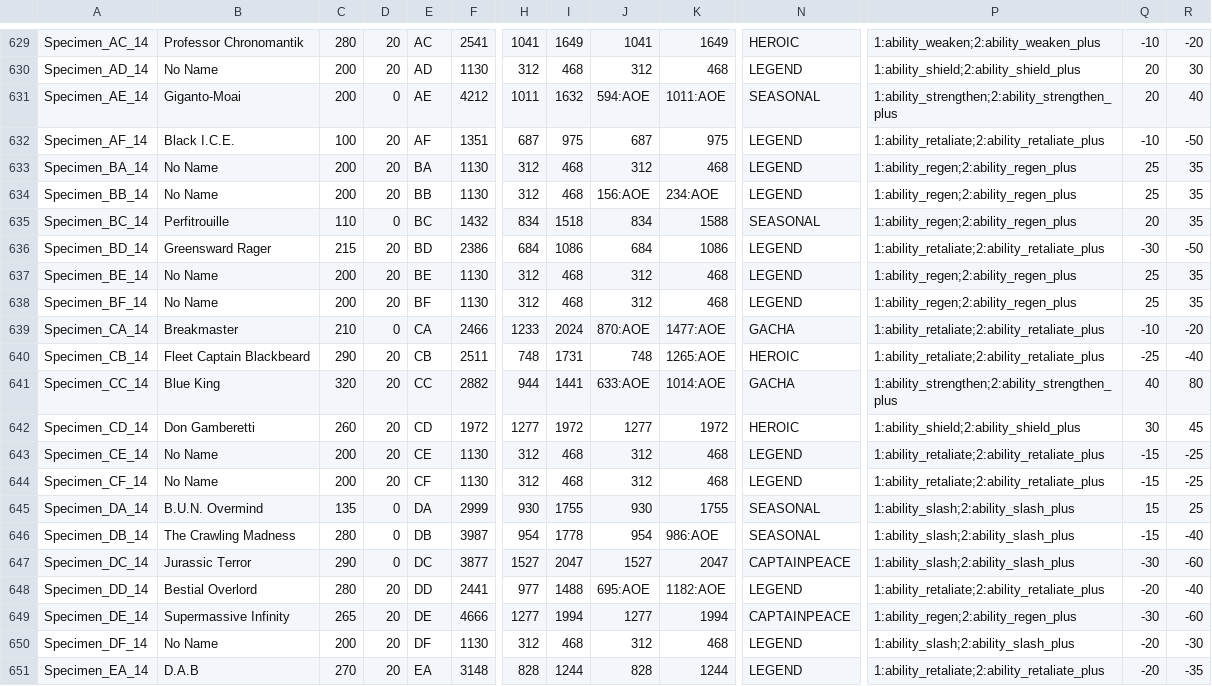
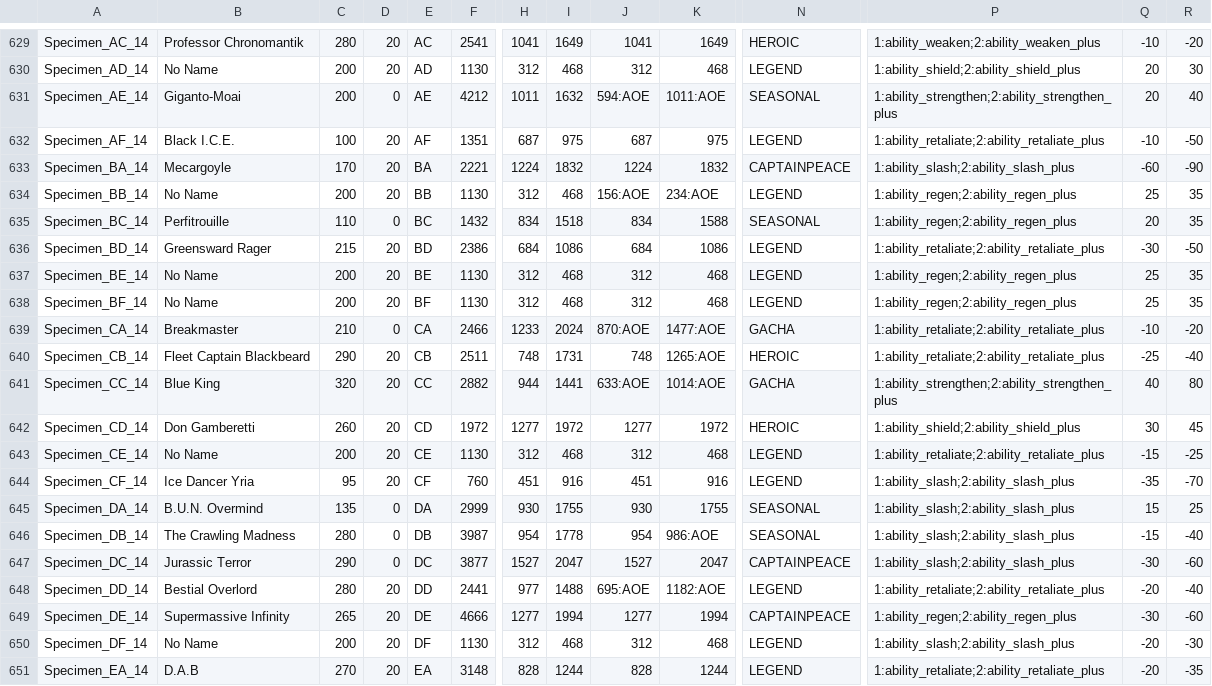
Before and after one commit to DustinSalinas/stats25, a CSV file: stats25.csv, drawn as a sheet; only a part is shown, gaps mark what is left out; the diff names each change by its address in the sheet, - before the commit and + after, or states it on an @@ line.

```diff
--- a/stats25.csv
+++ b/stats25.csv
-B633: No Name
+B633: Mecargoyle
-C633: 200
+C633: 170
-F633: 1130
+F633: 2221
-H633: 312
+H633: 1224
-I633: 468
+I633: 1832
-J633: 312
+J633: 1224
-K633: 468
+K633: 1832
-N633: LEGEND
+N633: CAPTAINPEACE
-P633: 1:ability_regen;2:ability_regen_plus
+P633: 1:ability_slash;2:ability_slash_plus
-Q633: 25
+Q633: -60
-R633: 35
+R633: -90
-B644: No Name
+B644: Ice Dancer Yria
-C644: 200
+C644: 95
-F644: 1130
+F644: 760
-H644: 312
+H644: 451
-I644: 468
+I644: 916
-J644: 312
+J644: 451
-K644: 468
+K644: 916
-P644: 1:ability_retaliate;2:ability_retaliate_plus
+P644: 1:ability_slash;2:ability_slash_plus
-Q644: -15
+Q644: -35
-R644: -25
+R644: -70
```
